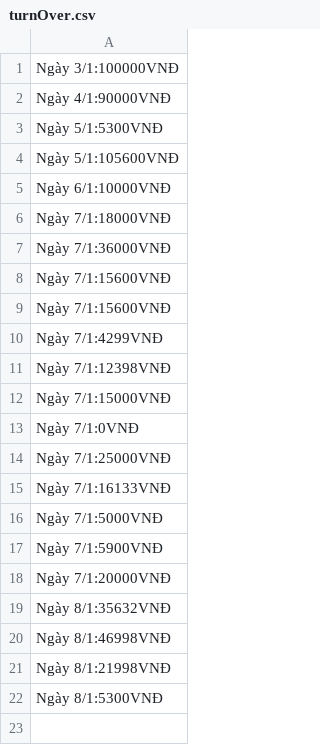
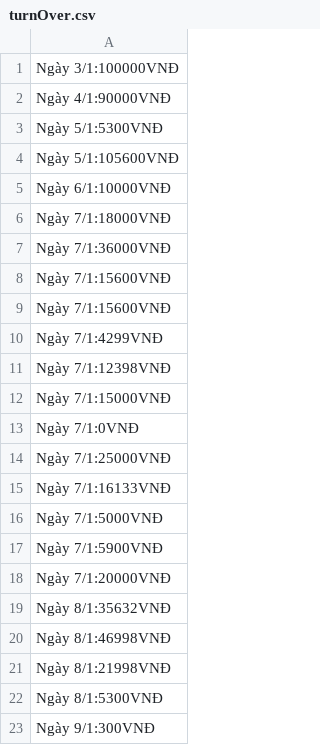
Before and after one commit to hongnamz1211/CaseStudy2, a CSV file: src/File/turnOver.csv, drawn as a sheet.

```diff
--- a/src/File/turnOver.csv
+++ b/src/File/turnOver.csv
@@ -22 +22,2 @@ Ngày 8/1:21998VNĐ
 Ngày 8/1:5300VNĐ
+Ngày 9/1:300VNĐ
```
Also changed, not shown: 16 other files.
